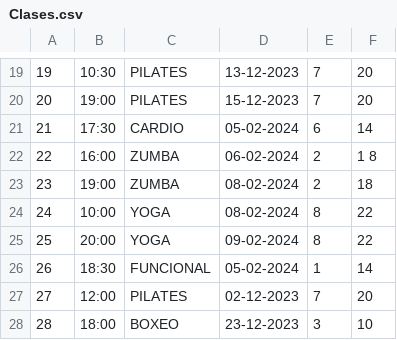
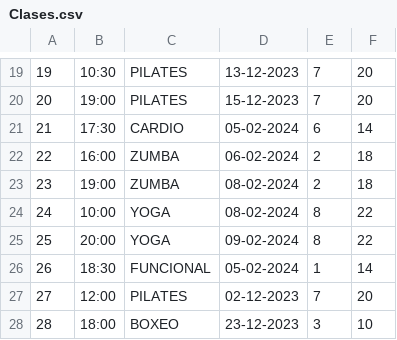
Before and after one commit to nachomanero/DeustoSportG21, a CSV file: DeustoDeporteG21/resources/data/Clases.csv, drawn as a sheet; only a part is shown, gaps mark what is left out.

```diff
--- a/DeustoDeporteG21/resources/data/Clases.csv
+++ b/DeustoDeporteG21/resources/data/Clases.csv
@@ -21,3 +21,3 @@
 21,17:30,CARDIO,05-02-2024,6,14
-22,16:00,ZUMBA,06-02-2024,2,1 8
+22,16:00,ZUMBA,06-02-2024,2,18
 23,19:00,ZUMBA,08-02-2024,2,18
```
Also changed, not shown: 5 other files.
